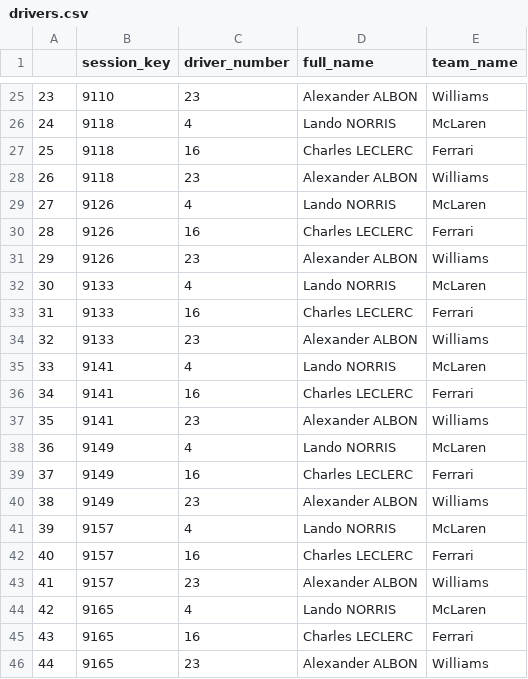
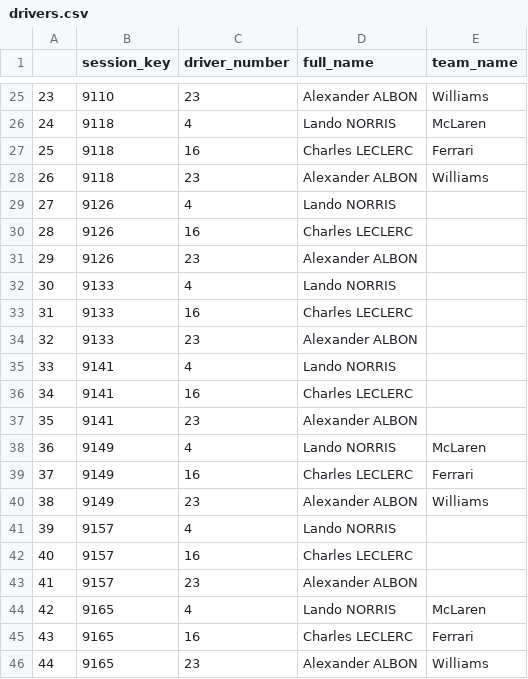
Before and after one commit to JakeWard91/F1_vs_Environment, a CSV file: data/drivers.csv, drawn as a sheet; only a part is shown, gaps mark what is left out; the diff covers the shown part only.

```diff
--- a/data/drivers.csv
+++ b/data/drivers.csv
@@ -28,11 +28,11 @@
 26,9118,23,Alexander ALBON,Williams
-27,9126,4,Lando NORRIS,McLaren
-28,9126,16,Charles LECLERC,Ferrari
-29,9126,23,Alexander ALBON,Williams
-30,9133,4,Lando NORRIS,McLaren
-31,9133,16,Charles LECLERC,Ferrari
-32,9133,23,Alexander ALBON,Williams
-33,9141,4,Lando NORRIS,McLaren
-34,9141,16,Charles LECLERC,Ferrari
-35,9141,23,Alexander ALBON,Williams
+27,9126,4,Lando NORRIS,
+28,9126,16,Charles LECLERC,
+29,9126,23,Alexander ALBON,
+30,9133,4,Lando NORRIS,
+31,9133,16,Charles LECLERC,
+32,9133,23,Alexander ALBON,
+33,9141,4,Lando NORRIS,
+34,9141,16,Charles LECLERC,
+35,9141,23,Alexander ALBON,
 36,9149,4,Lando NORRIS,McLaren
@@ -40,5 +40,5 @@
 38,9149,23,Alexander ALBON,Williams
-39,9157,4,Lando NORRIS,McLaren
-40,9157,16,Charles LECLERC,Ferrari
-41,9157,23,Alexander ALBON,Williams
+39,9157,4,Lando NORRIS,
+40,9157,16,Charles LECLERC,
+41,9157,23,Alexander ALBON,
 42,9165,4,Lando NORRIS,McLaren
```
Also changed, not shown: 9 edited cells elsewhere in this file, data/avg_race.csv, data/cold_race.csv, 30 other files.
